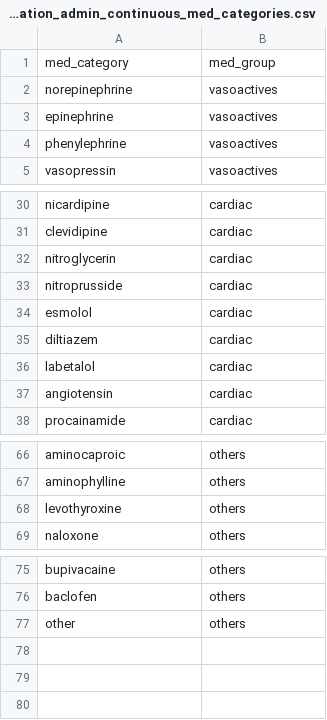
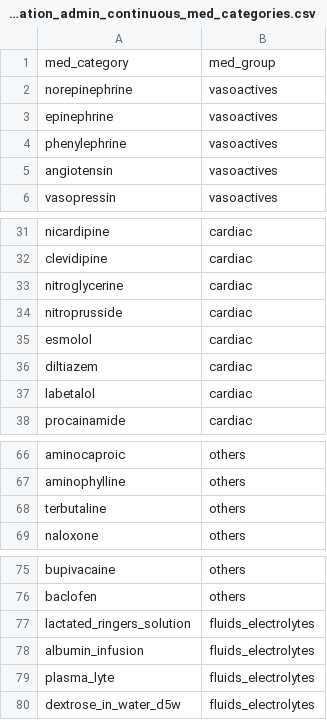
Before and after one commit to clif-consortium/CLIF, a CSV file: mCIDE/clif_medication_admin_continuous_med_categories.csv, drawn as a sheet; only a part is shown, gaps mark what is left out.

Commit message:
Added fluid electrolytes according to Issue#18

```diff
--- a/mCIDE/clif_medication_admin_continuous_med_categories.csv
+++ b/mCIDE/clif_medication_admin_continuous_med_categories.csv
@@ -4,2 +4,3 @@ epinephrine,vasoactives
 phenylephrine,vasoactives
+angiotensin,vasoactives
 vasopressin,vasoactives
@@ -31,3 +32,3 @@ nicardipine,cardiac
 clevidipine,cardiac
-nitroglycerin,cardiac
+nitroglycerine,cardiac
 nitroprusside,cardiac
@@ -36,3 +37,2 @@ diltiazem,cardiac
 labetalol,cardiac
-angiotensin,cardiac
 procainamide,cardiac
@@ -67,3 +67,3 @@ aminocaproic,others
 aminophylline,others
-levothyroxine,others
+terbutaline,others
 naloxone,others
@@ -76,2 +76,5 @@ bupivacaine,others
 baclofen,others
-other,others
+lactated_ringers_solution,fluids_electrolytes
+albumin_infusion,fluids_electrolytes
+plasma_lyte,fluids_electrolytes
+dextrose_in_water_d5w,fluids_electrolytes
```
